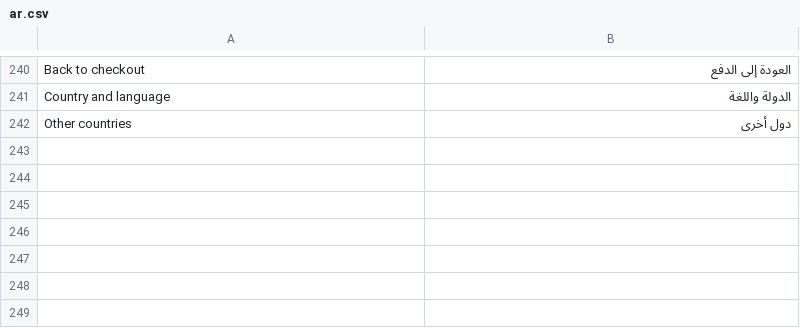
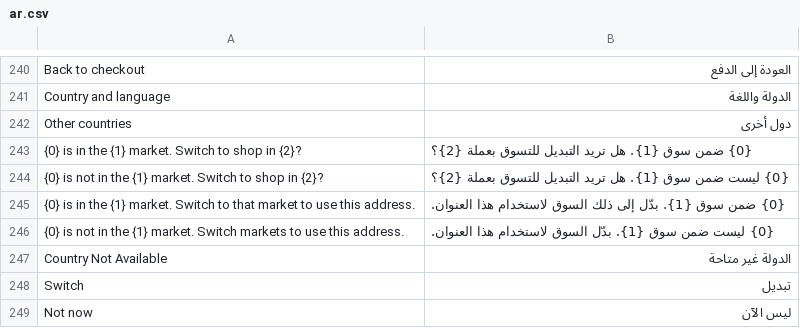
Before and after one commit to bwhtech/commera, a CSV file: commera/translations/ar.csv, drawn as a sheet; only a part is shown, gaps mark what is left out; the diff names each change by its address in the sheet, - before the commit and + after, or states it on an @@ line.

```diff
--- a/commera/translations/ar.csv
+++ b/commera/translations/ar.csv
+row 243: {0} is in the {1} market. Switch to shop in {2}? | {0} ضمن سوق {1}. هل تريد التبديل للتسوق بعملة {2}؟
+row 244: {0} is not in the {1} market. Switch to shop in {2}? | {0} ليست ضمن سوق {1}. هل تريد التبديل للتسوق بعملة {2}؟
+row 245: {0} is in the {1} market. Switch to that market to use this address. | {0} ضمن سوق {1}. بدّل إلى ذلك السوق لاستخدام هذا العنوان.
+row 246: {0} is not in the {1} market. Switch markets to use this address. | {0} ليست ضمن سوق {1}. بدّل السوق لاستخدام هذا العنوان.
+row 247: Country Not Available | الدولة غير متاحة
+row 248: Switch | تبديل
+row 249: Not now | ليس الآن
```
Also changed, not shown: 18 other files.
